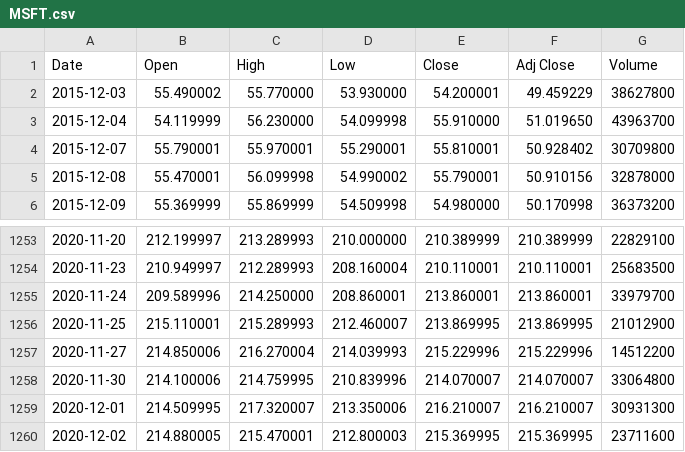
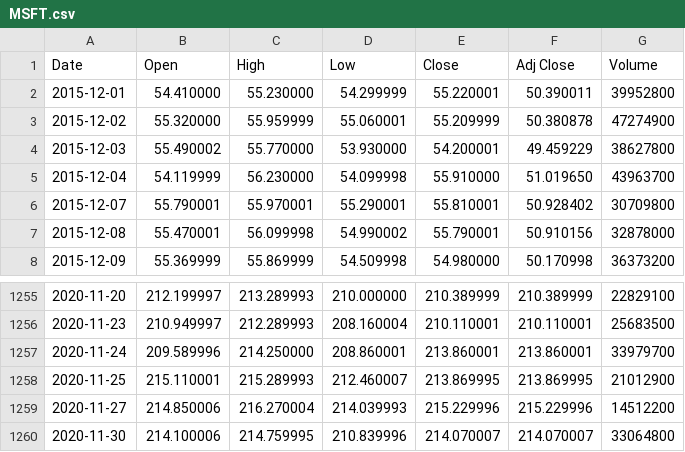
Before and after one commit to djinnalexio/DeepLearningAZcourse, a CSV file: Recurrent_Neural_Networks/extra credit/MSFT.csv, drawn as a sheet; only a part is shown, gaps mark what is left out.

```diff
--- a/Recurrent_Neural_Networks/extra credit/MSFT.csv
+++ b/Recurrent_Neural_Networks/extra credit/MSFT.csv
@@ -1,2 +1,4 @@
 Date,Open,High,Low,Close,Adj Close,Volume
+2015-12-01,54.410000,55.230000,54.299999,55.220001,50.390011,39952800
+2015-12-02,55.320000,55.959999,55.060001,55.209999,50.380878,47274900
 2015-12-03,55.490002,55.770000,53.930000,54.200001,49.459229,38627800
@@ -1258,3 +1260 @@ Date,Open,High,Low,Close,Adj Close,Volume
 2020-11-30,214.100006,214.759995,210.839996,214.070007,214.070007,33064800
-2020-12-01,214.509995,217.320007,213.350006,216.210007,216.210007,30931300
-2020-12-02,214.880005,215.470001,212.800003,215.369995,215.369995,23711600
```
Also changed, not shown: Recurrent_Neural_Networks/extra credit/AAPL.csv, Recurrent_Neural_Networks/extra credit/AMD.csv, 2 other files.
